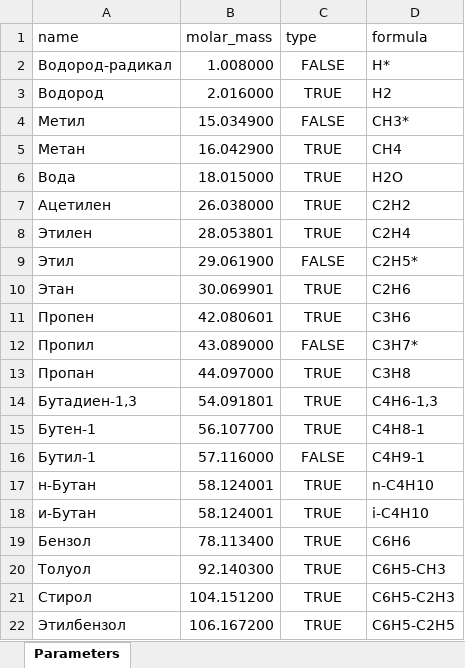
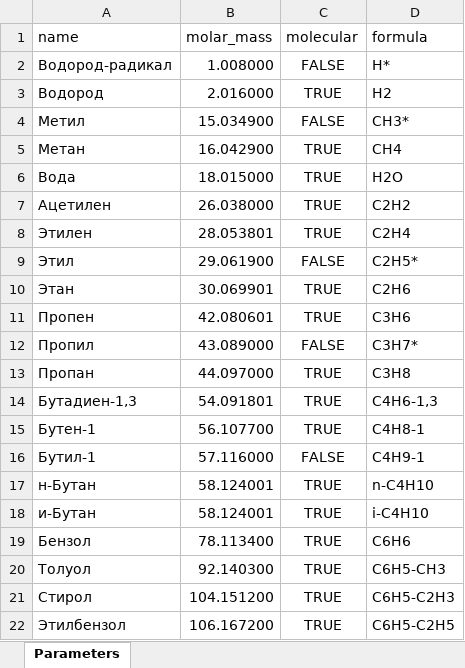
Before and after one commit to TrueNow/Pyrolysis_in_PFR, an Excel workbook: DATA/components/All_components.xlsx, sheet Parameters, drawn as a sheet; values as stored, in another font and other column widths than the file's, no borders; table styles not drawn; the diff names each change by its address in the sheet, - before the commit and + after, or states it on an @@ line.

Commit message:
Updating the reading and processing of components data.

```diff
--- a/DATA/components/All_components.xlsx (sheet Parameters)
+++ b/DATA/components/All_components.xlsx (sheet Parameters)
-C1: type
+C1: molecular
```
Also changed, not shown: 3 other files.
